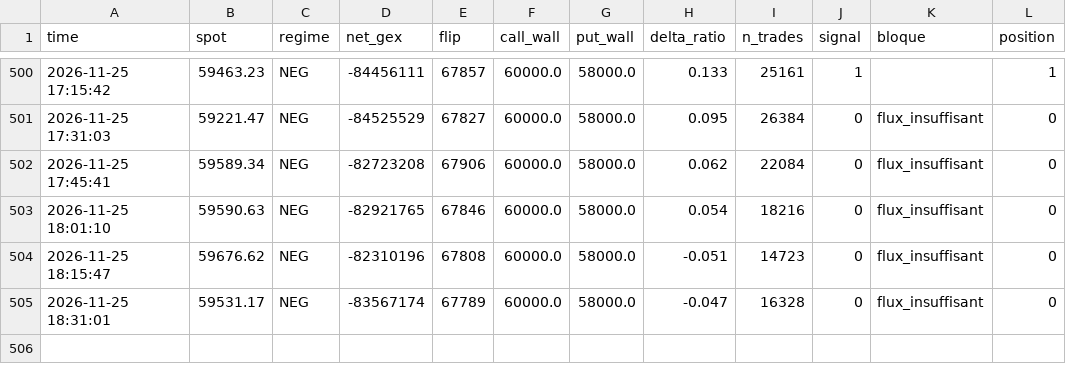
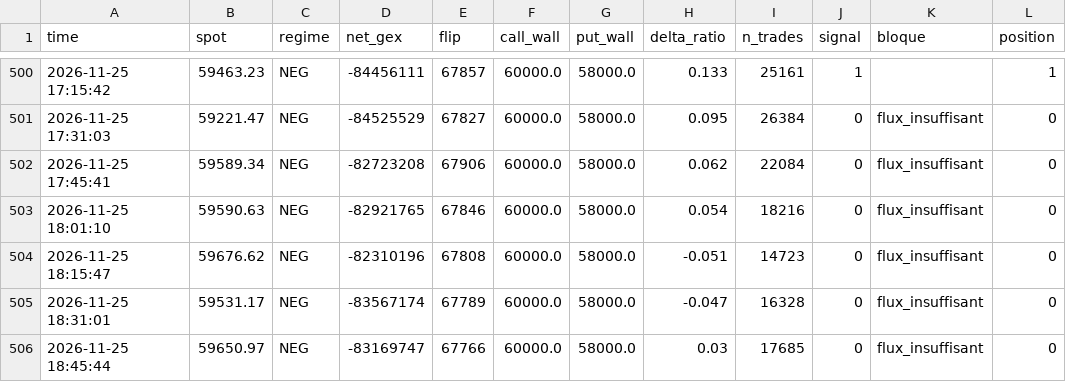
Before and after one commit to simonreist7-source/paper-bot, a CSV file: data/paper_log_v2.csv, drawn as a sheet; only a part is shown, gaps mark what is left out.

Commit message:
cycle 2026-11-25 18:45

```diff
--- a/data/paper_log_v2.csv
+++ b/data/paper_log_v2.csv
@@ -505 +505,2 @@ time,spot,regime,net_gex,flip,call_wall,put_wall,delta_ratio,n_trades,signal,blo
 2026-11-25 18:31:01,59531.17,NEG,-83567174,67789,60000.0,58000.0,-0.047,16328,0,flux_insuffisant,0
+2026-11-25 18:45:44,59650.97,NEG,-83169747,67766,60000.0,58000.0,0.03,17685,0,flux_insuffisant,0
```
